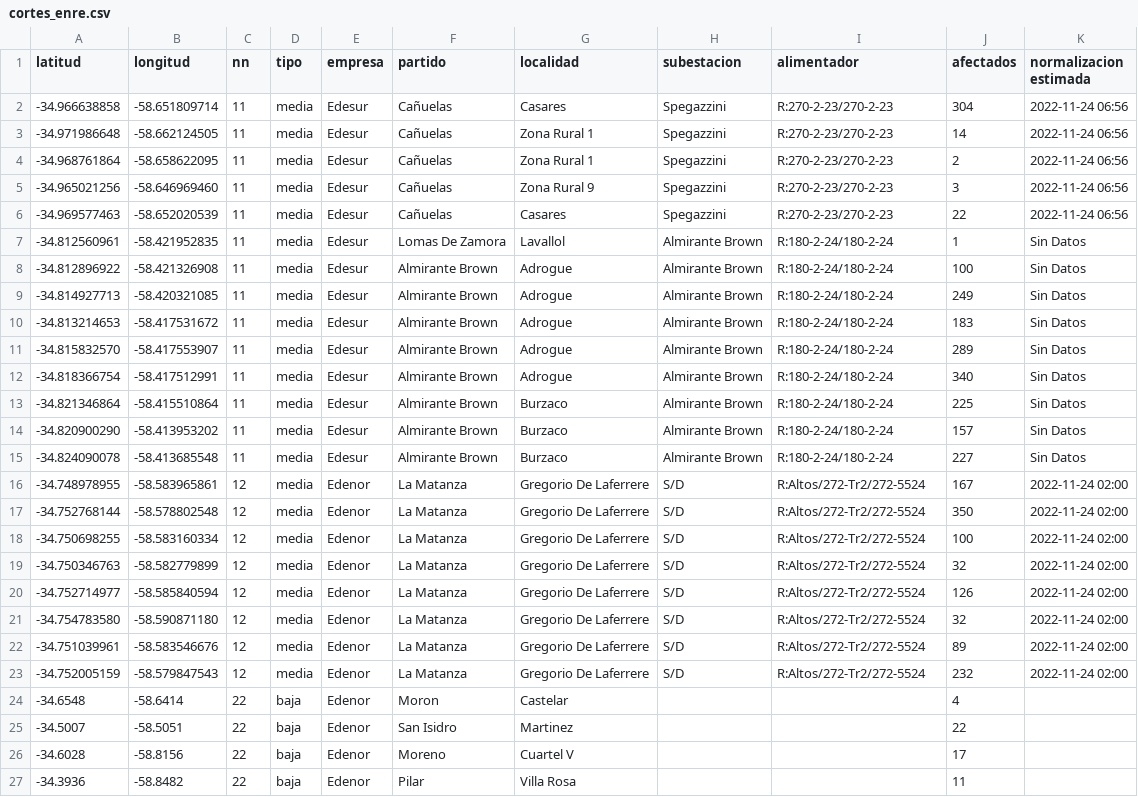
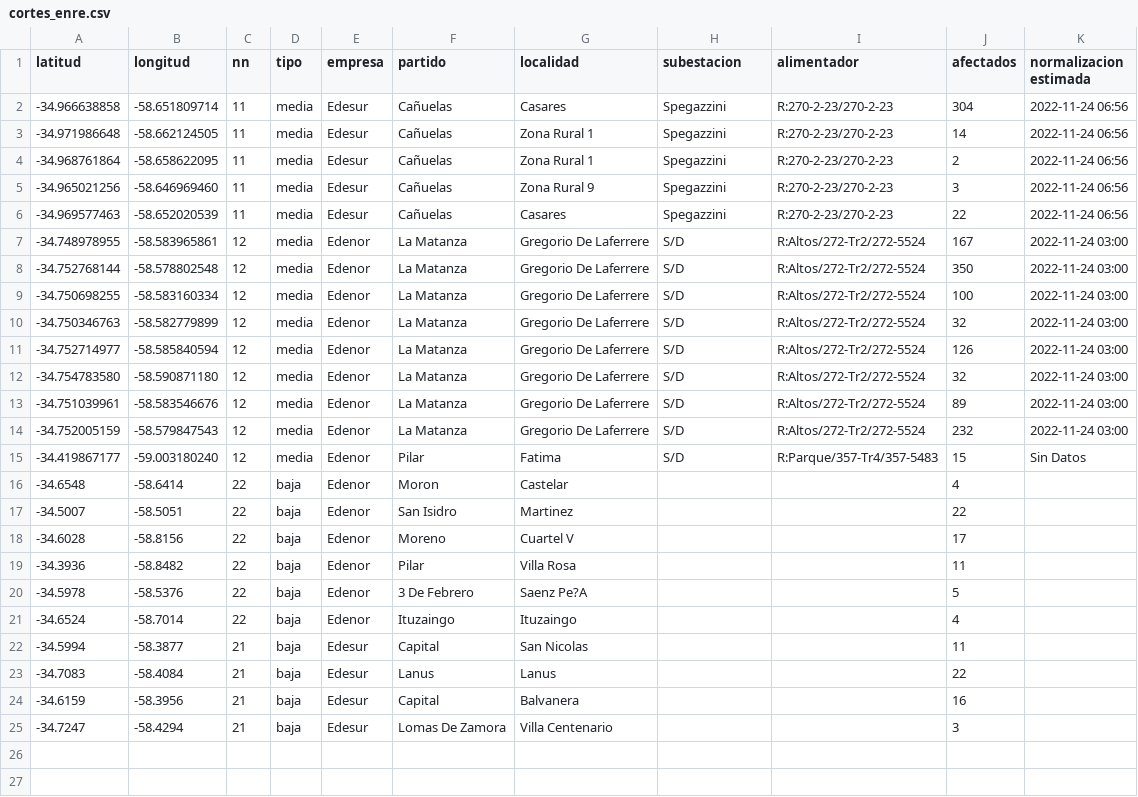
Before and after one commit to OpenDataCordoba/cortes_enre, a CSV file: cortes_enre.csv, drawn as a sheet; only a part is shown; the shorter side is filled out with more unchanged rows.

```diff
--- a/cortes_enre.csv
+++ b/cortes_enre.csv
@@ -6,19 +6,11 @@ latitud,longitud,nn,tipo,empresa,partido,localidad,subestacion,alimentador,afect
 -34.969577463,-58.652020539,11,media,Edesur,Cañuelas,Casares,Spegazzini,R:270-2-23/270-2-23,22,2022-11-24 06:56
--34.812560961,-58.421952835,11,media,Edesur,Lomas De Zamora,Lavallol,Almirante Brown,R:180-2-24/180-2-24,1,Sin Datos
--34.812896922,-58.421326908,11,media,Edesur,Almirante Brown,Adrogue,Almirante Brown,R:180-2-24/180-2-24,100,Sin Datos
--34.814927713,-58.420321085,11,media,Edesur,Almirante Brown,Adrogue,Almirante Brown,R:180-2-24/180-2-24,249,Sin Datos
--34.813214653,-58.417531672,11,media,Edesur,Almirante Brown,Adrogue,Almirante Brown,R:180-2-24/180-2-24,183,Sin Datos
--34.815832570,-58.417553907,11,media,Edesur,Almirante Brown,Adrogue,Almirante Brown,R:180-2-24/180-2-24,289,Sin Datos
--34.818366754,-58.417512991,11,media,Edesur,Almirante Brown,Adrogue,Almirante Brown,R:180-2-24/180-2-24,340,Sin Datos
--34.821346864,-58.415510864,11,media,Edesur,Almirante Brown,Burzaco,Almirante Brown,R:180-2-24/180-2-24,225,Sin Datos
--34.820900290,-58.413953202,11,media,Edesur,Almirante Brown,Burzaco,Almirante Brown,R:180-2-24/180-2-24,157,Sin Datos
--34.824090078,-58.413685548,11,media,Edesur,Almirante Brown,Burzaco,Almirante Brown,R:180-2-24/180-2-24,227,Sin Datos
--34.748978955,-58.583965861,12,media,Edenor,La Matanza,Gregorio De Laferrere,S/D,R:Altos/272-Tr2/272-5524,167,2022-11-24 02:00
--34.752768144,-58.578802548,12,media,Edenor,La Matanza,Gregorio De Laferrere,S/D,R:Altos/272-Tr2/272-5524,350,2022-11-24 02:00
--34.750698255,-58.583160334,12,media,Edenor,La Matanza,Gregorio De Laferrere,S/D,R:Altos/272-Tr2/272-5524,100,2022-11-24 02:00
--34.750346763,-58.582779899,12,media,Edenor,La Matanza,Gregorio De Laferrere,S/D,R:Altos/272-Tr2/272-5524,32,2022-11-24 02:00
--34.752714977,-58.585840594,12,media,Edenor,La Matanza,Gregorio De Laferrere,S/D,R:Altos/272-Tr2/272-5524,126,2022-11-24 02:00
--34.754783580,-58.590871180,12,media,Edenor,La Matanza,Gregorio De Laferrere,S/D,R:Altos/272-Tr2/272-5524,32,2022-11-24 02:00
--34.751039961,-58.583546676,12,media,Edenor,La Matanza,Gregorio De Laferrere,S/D,R:Altos/272-Tr2/272-5524,89,2022-11-24 02:00
--34.752005159,-58.579847543,12,media,Edenor,La Matanza,Gregorio De Laferrere,S/D,R:Altos/272-Tr2/272-5524,232,2022-11-24 02:00
+-34.748978955,-58.583965861,12,media,Edenor,La Matanza,Gregorio De Laferrere,S/D,R:Altos/272-Tr2/272-5524,167,2022-11-24 03:00
+-34.752768144,-58.578802548,12,media,Edenor,La Matanza,Gregorio De Laferrere,S/D,R:Altos/272-Tr2/272-5524,350,2022-11-24 03:00
+-34.750698255,-58.583160334,12,media,Edenor,La Matanza,Gregorio De Laferrere,S/D,R:Altos/272-Tr2/272-5524,100,2022-11-24 03:00
+-34.750346763,-58.582779899,12,media,Edenor,La Matanza,Gregorio De Laferrere,S/D,R:Altos/272-Tr2/272-5524,32,2022-11-24 03:00
+-34.752714977,-58.585840594,12,media,Edenor,La Matanza,Gregorio De Laferrere,S/D,R:Altos/272-Tr2/272-5524,126,2022-11-24 03:00
+-34.754783580,-58.590871180,12,media,Edenor,La Matanza,Gregorio De Laferrere,S/D,R:Altos/272-Tr2/272-5524,32,2022-11-24 03:00
+-34.751039961,-58.583546676,12,media,Edenor,La Matanza,Gregorio De Laferrere,S/D,R:Altos/272-Tr2/272-5524,89,2022-11-24 03:00
+-34.752005159,-58.579847543,12,media,Edenor,La Matanza,Gregorio De Laferrere,S/D,R:Altos/272-Tr2/272-5524,232,2022-11-24 03:00
+-34.419867177,-59.003180240,12,media,Edenor,Pilar,Fatima,S/D,R:Parque/357-Tr4/357-5483,15,Sin Datos
 -34.6548,-58.6414,22,baja,Edenor,Moron,Castelar,,,4,
```
